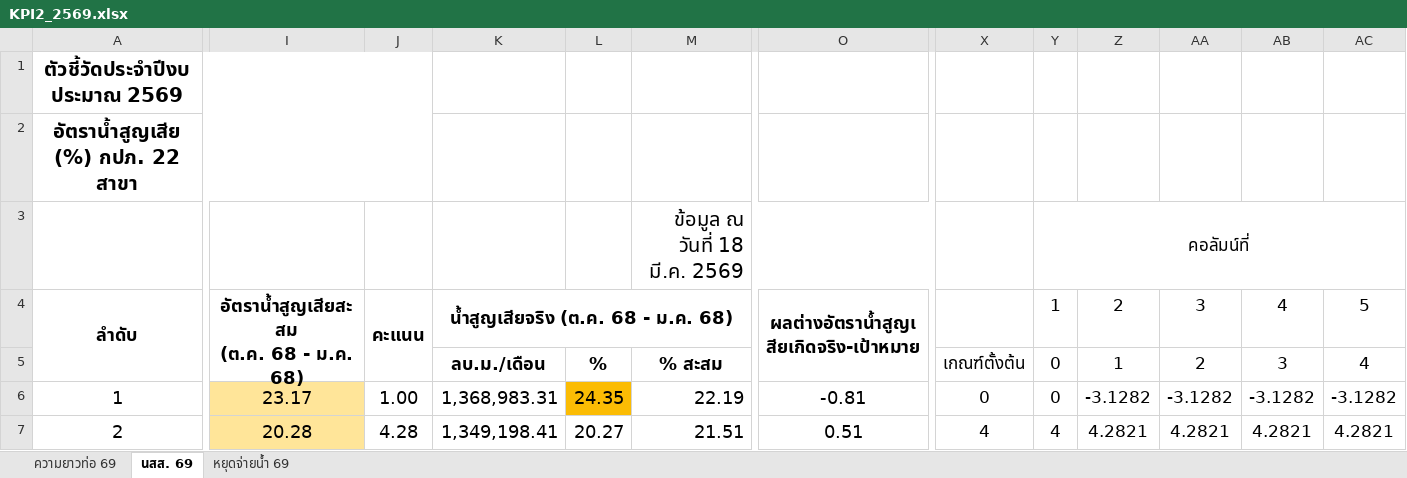
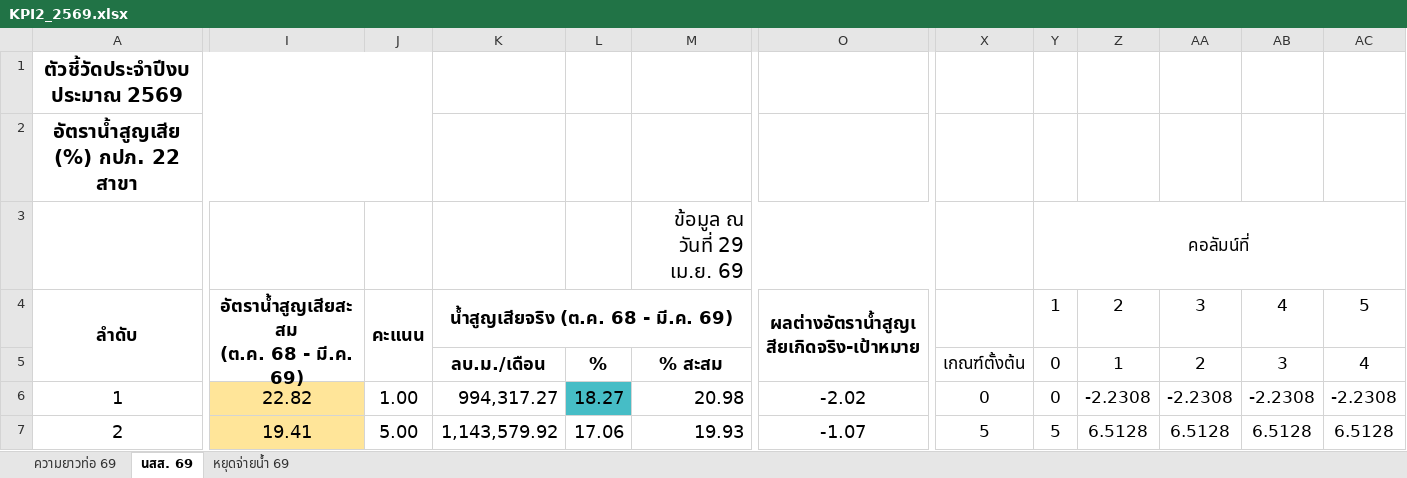
Before and after one commit to prayoonsi147-code/NRW_PWA1_Dashboard, an Excel workbook: Dashboard_Leak/ข้อมูลดิบ/เกณฑ์วัดน้ำสูญเสีย/KPI2_2569.xlsx, sheet นสส. 69, drawn as a sheet; only a part is shown, gaps mark what is left out; values as stored, in another font and other column widths than the file's, no borders; charts and pictures and conditional formats not drawn; ↵ is a line break in a cell; the diff covers the shown part only; the diff names each change by its address in the sheet, - before the commit and + after, or states it on an @@ line.

```diff
--- a/Dashboard_Leak/ข้อมูลดิบ/เกณฑ์วัดน้ำสูญเสีย/KPI2_2569.xlsx (sheet นสส. 69)
+++ b/Dashboard_Leak/ข้อมูลดิบ/เกณฑ์วัดน้ำสูญเสีย/KPI2_2569.xlsx (sheet นสส. 69)
-M3: ข้อมูล ณ วันที่ 18 มี.ค. 2569
+M3: ข้อมูล ณ วันที่ 29 เม.ย. 69
-I4: อัตราน้ำสูญเสียสะสม ↵ (ต.ค. 68 - ม.ค. 68)
+I4: อัตราน้ำสูญเสียสะสม ↵ (ต.ค. 68 - มี.ค. 69)
-K4: น้ำสูญเสียจริง (ต.ค. 68 - ม.ค. 68)
+K4: น้ำสูญเสียจริง (ต.ค. 68 - มี.ค. 69)
-I6: 23.17
+I6: 22.82
-K6: 1,368,983.31
+K6: 994,317.27
-L6: 24.35
+L6: 18.27
-L6 fill: #FBBC04
+L6 fill: #46BDC6
-M6: 22.19
+M6: 20.98
-O6: -0.81
+O6: -2.02
-Z6: -3.1282
+Z6: -2.2308
-AA6: -3.1282
+AA6: -2.2308
-AB6: -3.1282
+AB6: -2.2308
-AC6: -3.1282
+AC6: -2.2308
-I7: 20.28
+I7: 19.41
-J7: 4.28
+J7: 5.00
-K7: 1,349,198.41
+K7: 1,143,579.92
-L7: 20.27
+L7: 17.06
-M7: 21.51
+M7: 19.93
-O7: 0.51
+O7: -1.07
-X7: 4
+X7: 5
-Y7: 4
+Y7: 5
-Z7: 4.2821
+Z7: 6.5128
-AA7: 4.2821
+AA7: 6.5128
-AB7: 4.2821
+AB7: 6.5128
-AC7: 4.2821
+AC7: 6.5128
```
Also changed, not shown: 32 removed rows, 221 edited cells and cell formats elsewhere in this sheet, sheet หยุดจ่ายน้ำ 69, sheet ความยาวท่อ 69, Dashboard_Leak/ข้อมูลดิบ/Real Leak/RL_2569.xlsx, 52 other files.
